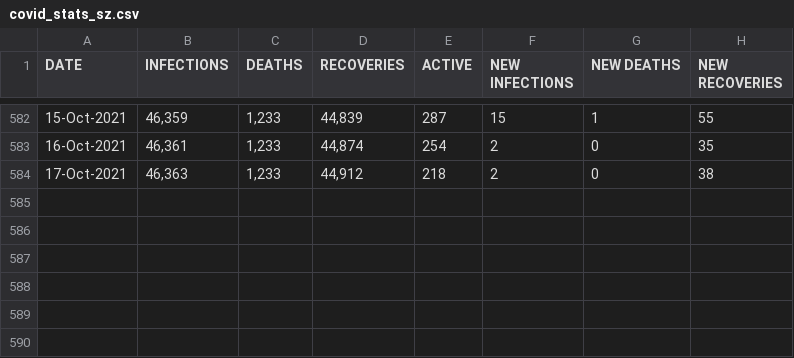
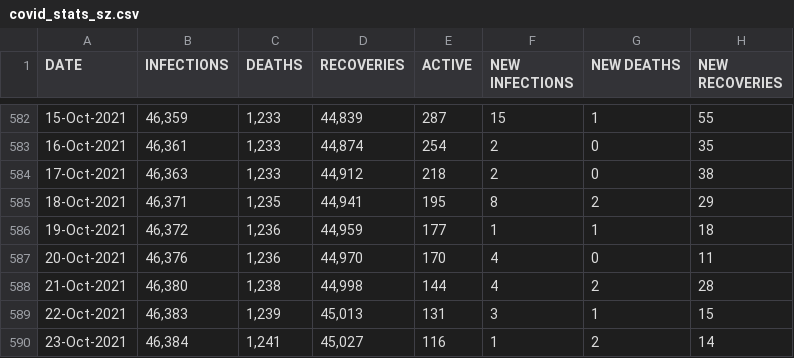
Before and after one commit to sicelo/eswatinicovidstats, a CSV file: covid_stats_sz.csv, drawn as a sheet; only a part is shown, gaps mark what is left out.

Commit message:
24 October 2021

```diff
--- a/covid_stats_sz.csv
+++ b/covid_stats_sz.csv
@@ -584 +584,7 @@ DATE,INFECTIONS,DEATHS,RECOVERIES,ACTIVE,NEW INFECTIONS,NEW DEATHS,NEW RECOVERIE
 17-Oct-2021,"46,363","1,233","44,912",218,2,0,38
+18-Oct-2021,"46,371","1,235","44,941",195,8,2,29
+19-Oct-2021,"46,372","1,236","44,959",177,1,1,18
+20-Oct-2021,"46,376","1,236","44,970",170,4,0,11
+21-Oct-2021,"46,380","1,238","44,998",144,4,2,28
+22-Oct-2021,"46,383","1,239","45,013",131,3,1,15
+23-Oct-2021,"46,384","1,241","45,027",116,1,2,14
```
